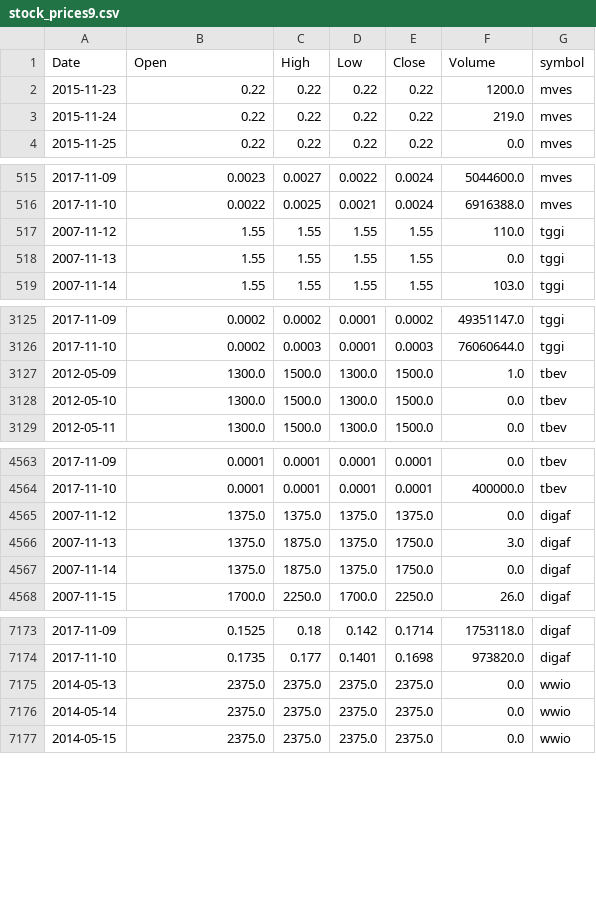
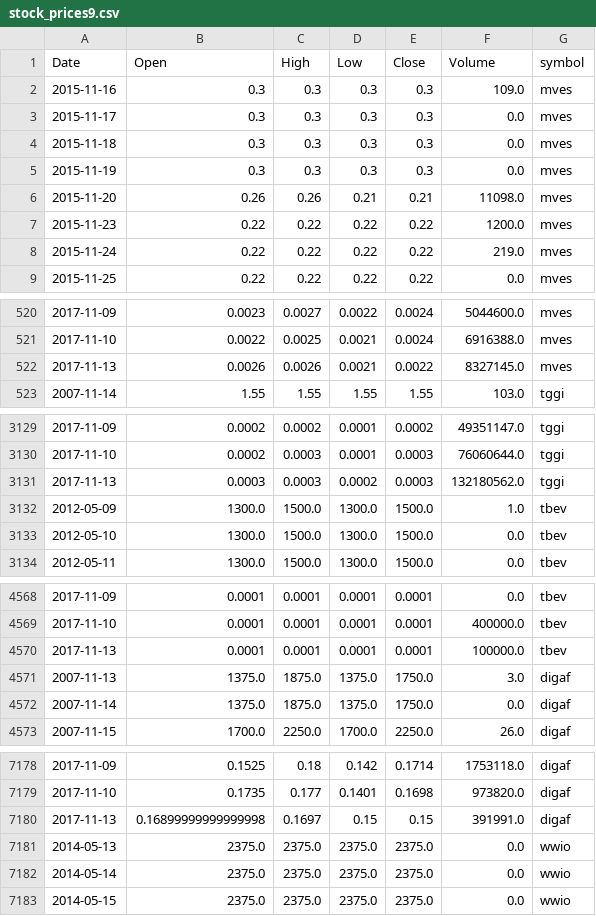
Before and after one commit to schustda/small_cap_predictor, a CSV file: data/tables/stock_prices/stock_prices9.csv, drawn as a sheet; only a part is shown, gaps mark what is left out; the diff covers the shown part only.

Commit message:
updated data

```diff
--- a/data/tables/stock_prices/stock_prices9.csv
+++ b/data/tables/stock_prices/stock_prices9.csv
@@ -1,2 +1,7 @@
 Date,Open,High,Low,Close,Volume,symbol
+2015-11-16,0.3,0.3,0.3,0.3,109.0,mves
+2015-11-17,0.3,0.3,0.3,0.3,0.0,mves
+2015-11-18,0.3,0.3,0.3,0.3,0.0,mves
+2015-11-19,0.3,0.3,0.3,0.3,0.0,mves
+2015-11-20,0.26,0.26,0.21,0.21,11098.0,mves
 2015-11-23,0.22,0.22,0.22,0.22,1200.0,mves
@@ -516,4 +521,3 @@ Date,Open,High,Low,Close,Volume,symbol
 2017-11-10,0.0022,0.0025,0.0021,0.0024,6916388.0,mves
-2007-11-12,1.55,1.55,1.55,1.55,110.0,tggi
-2007-11-13,1.55,1.55,1.55,1.55,0.0,tggi
+2017-11-13,0.0026,0.0026,0.0021,0.0022,8327145.0,mves
 2007-11-14,1.55,1.55,1.55,1.55,103.0,tggi
@@ -3126,2 +3130,3 @@ Date,Open,High,Low,Close,Volume,symbol
 2017-11-10,0.0002,0.0003,0.0001,0.0003,76060644.0,tggi
+2017-11-13,0.0003,0.0003,0.0002,0.0003,132180562.0,tggi
 2012-05-09,1300.0,1500.0,1300.0,1500.0,1.0,tbev
@@ -4564,3 +4569,3 @@ Date,Open,High,Low,Close,Volume,symbol
 2017-11-10,0.0001,0.0001,0.0001,0.0001,400000.0,tbev
-2007-11-12,1375.0,1375.0,1375.0,1375.0,0.0,digaf
+2017-11-13,0.0001,0.0001,0.0001,0.0001,100000.0,tbev
 2007-11-13,1375.0,1875.0,1375.0,1750.0,3.0,digaf
@@ -7174,2 +7179,3 @@ Date,Open,High,Low,Close,Volume,symbol
 2017-11-10,0.1735,0.177,0.1401,0.1698,973820.0,digaf
+2017-11-13,0.16899999999999998,0.1697,0.15,0.15,391991.0,digaf
 2014-05-13,2375.0,2375.0,2375.0,2375.0,0.0,wwio
```
Also changed, not shown: 4 added rows elsewhere in this file, data/tables/stock_prices/stock_prices0.csv, data/tables/stock_prices/stock_prices4.csv, 7 other files.
